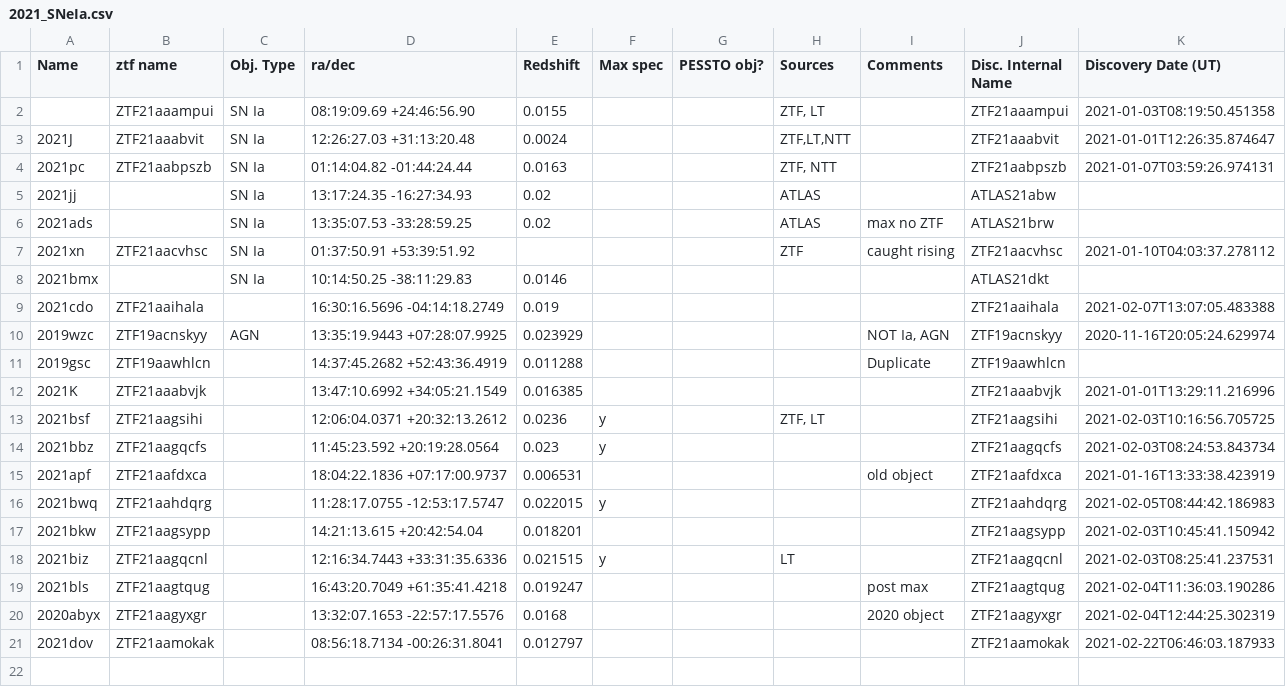
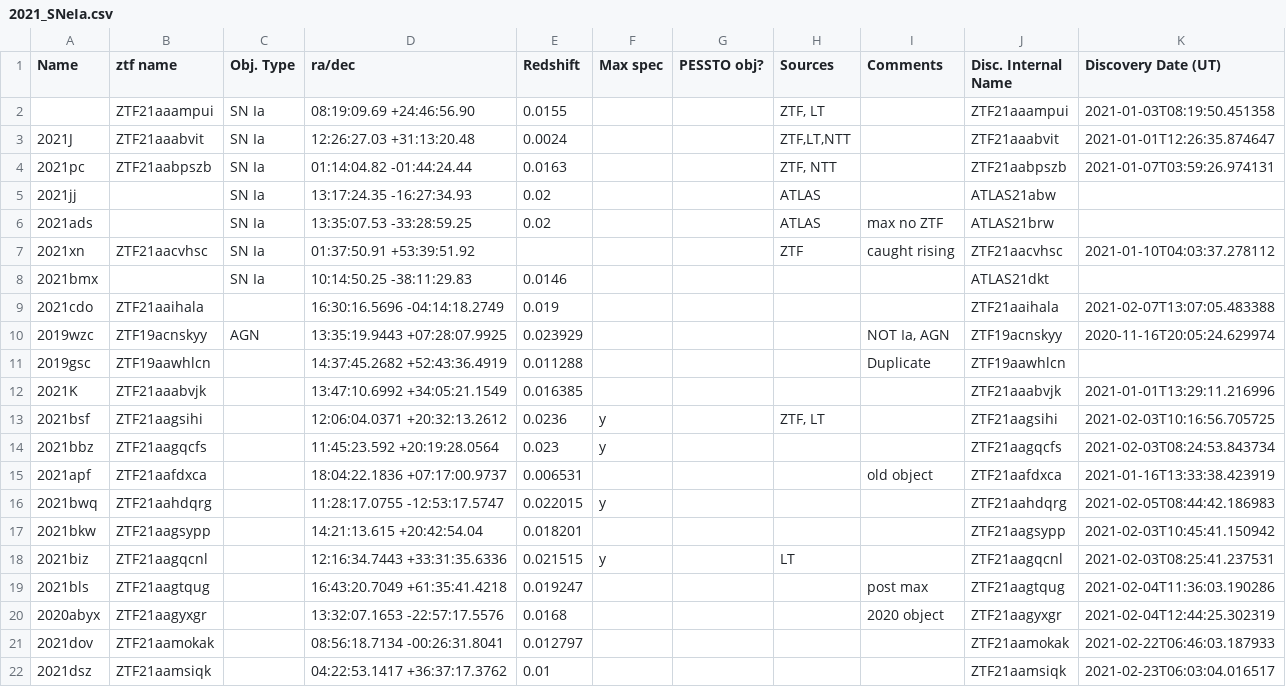
Before and after one commit to SiPrentice/Ia_database, a CSV file: 2021_SNeIa.csv, drawn as a sheet; the diff names each change by its address in the sheet, - before the commit and + after, or states it on an @@ line.

Commit message:
Update 2021-02-24 16:06

```diff
--- a/2021_SNeIa.csv
+++ b/2021_SNeIa.csv
+row 22: 2021dsz | ZTF21aamsiqk |  | 04:22:53.1417 +36:37:17.3762 | 0.01 |  |  |  |  | ZTF21aamsiqk | 2021-02-23T06:03:04.016517
```
